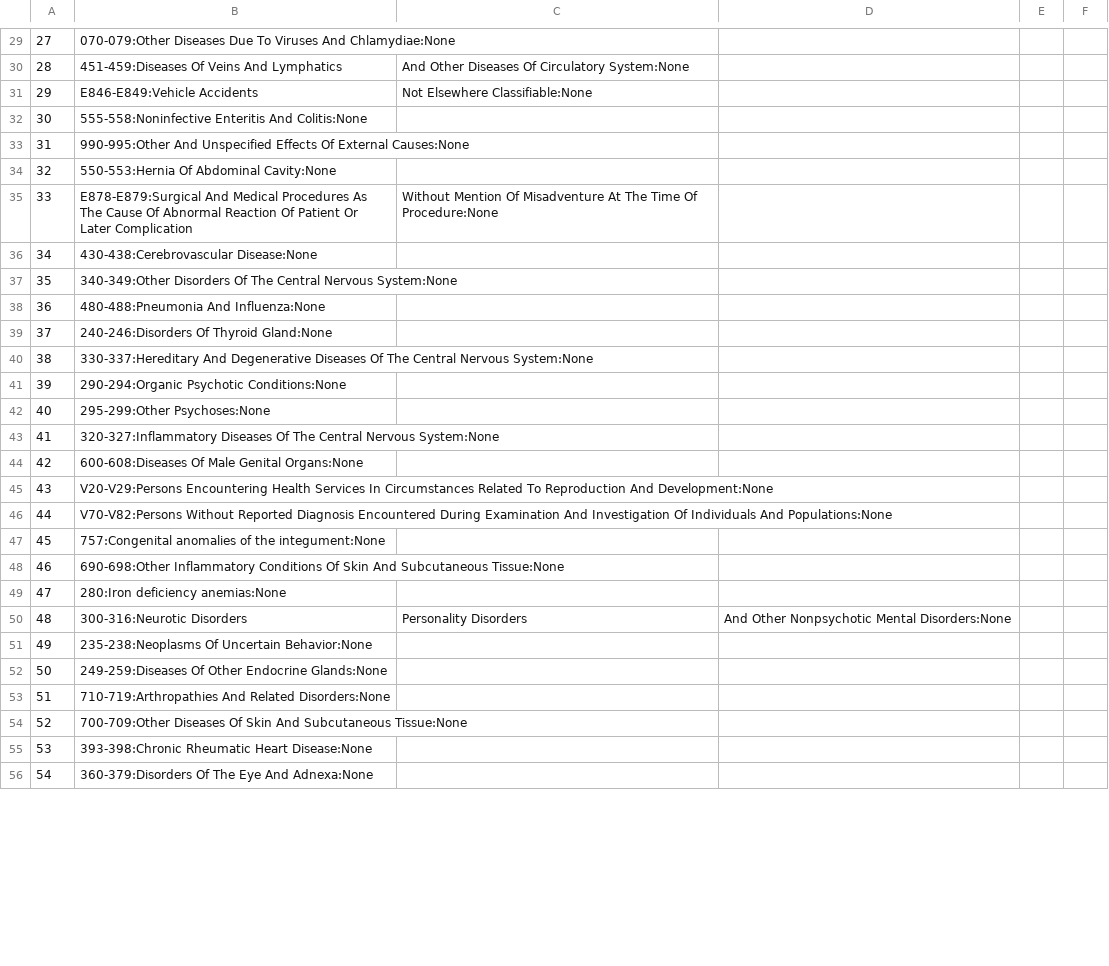
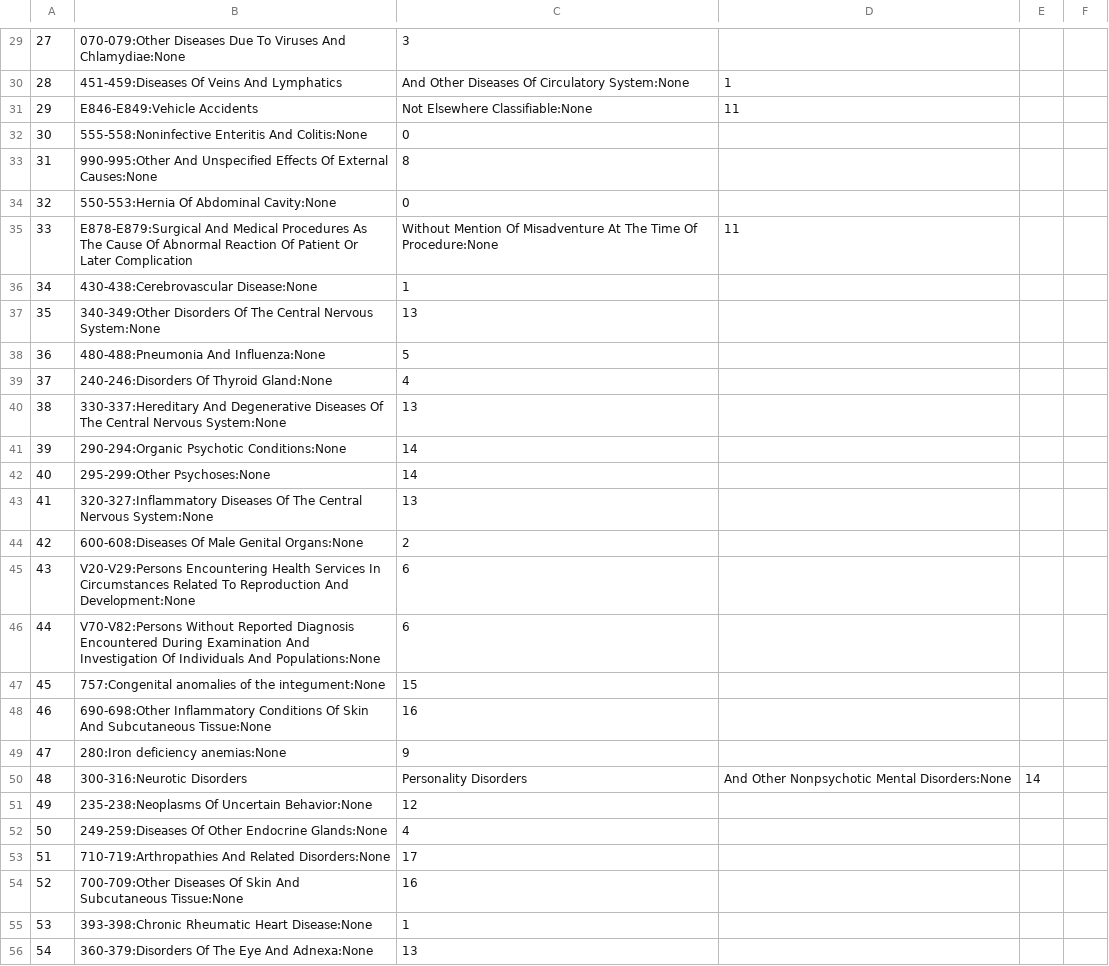
Before and after one commit to Tanvir786123/COMP3931-Individual-Project, a CSV file: admissions/celonis/second_level_icd9_codes.csv, drawn as a sheet; only a part is shown, gaps mark what is left out; the diff covers the shown part only; the diff names each change by its address in the sheet, - before the commit and + after, or states it on an @@ line.

```diff
--- a/admissions/celonis/second_level_icd9_codes.csv
+++ b/admissions/celonis/second_level_icd9_codes.csv
-C29: (empty)
+C29: 3
-D30: (empty)
+D30: 1
-D31: (empty)
+D31: 11
-C32: (empty)
+C32: 0
-C33: (empty)
+C33: 8
-C34: (empty)
+C34: 0
-D35: (empty)
+D35: 11
-C36: (empty)
+C36: 1
-C37: (empty)
+C37: 13
-C38: (empty)
+C38: 5
-C39: (empty)
+C39: 4
-C40: (empty)
+C40: 13
-C41:C42: (empty)
+C41:C42: 14
-C43: (empty)
+C43: 13
-C44: (empty)
+C44: 2
-C45:C46: (empty)
+C45:C46: 6
-C47: (empty)
+C47: 15
-C48: (empty)
+C48: 16
-C49: (empty)
+C49: 9
-E50: (empty)
+E50: 14
-C51: (empty)
+C51: 12
-C52: (empty)
+C52: 4
-C53: (empty)
+C53: 17
-C54: (empty)
+C54: 16
-C55: (empty)
+C55: 1
-C56: (empty)
+C56: 13
```
Also changed, not shown: 1 added row, 1 removed row and 153 edited cells elsewhere in this file, admissions/celonis/first_level_icd9_codes.csv, 3 other files.
